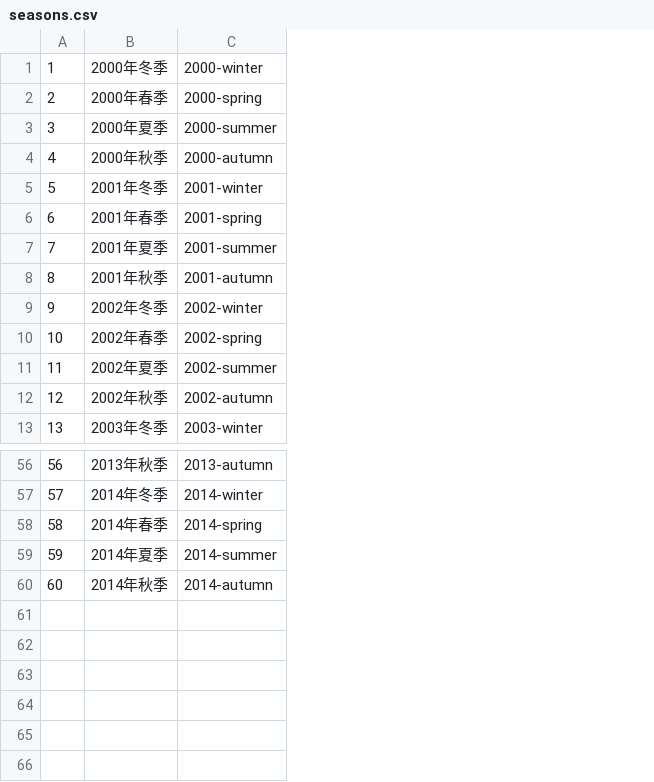
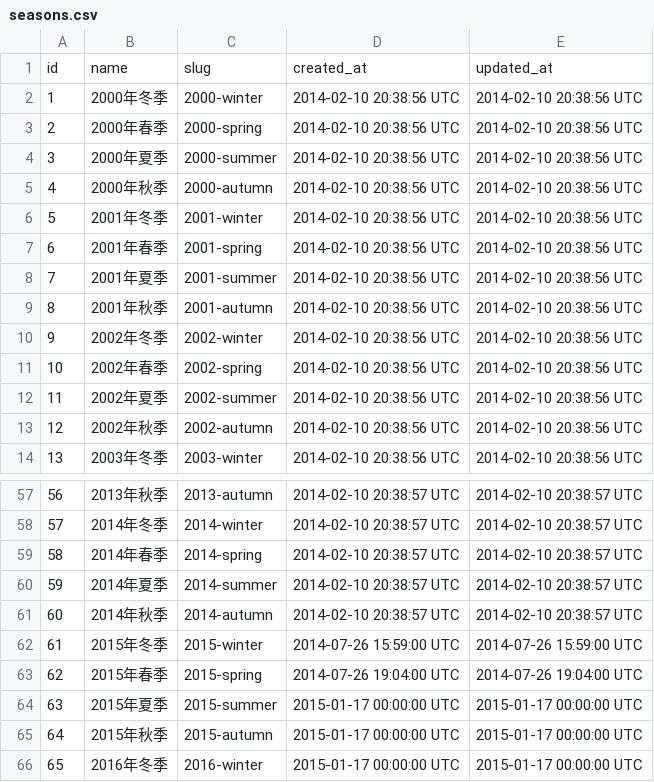
Before and after one commit to annict/annict, a CSV file: db/data/csv/seasons.csv, drawn as a sheet; only a part is shown, gaps mark what is left out; addresses are those after the commit; the diff names each change by its address in the sheet, - before the commit and + after, or states it on an @@ line.

```diff
--- a/db/data/csv/seasons.csv
+++ b/db/data/csv/seasons.csv
+column D, rows 2-14: all 2014-02-10 20:38:56 UTC; rows 57-61: all 2014-02-10 20:38:57 UTC
+column E, rows 2-14: all 2014-02-10 20:38:56 UTC; rows 57-61: all 2014-02-10 20:38:57 UTC
+row 1: id | name | slug | created_at | updated_at
+row 62: 61 | 2015年冬季 | 2015-winter | 2014-07-26 15:59:00 UTC | 2014-07-26 15:59:00 UTC
+row 63: 62 | 2015年春季 | 2015-spring | 2014-07-26 19:04:00 UTC | 2014-07-26 19:04:00 UTC
+row 64: 63 | 2015年夏季 | 2015-summer | 2015-01-17 00:00:00 UTC | 2015-01-17 00:00:00 UTC
+row 65: 64 | 2015年秋季 | 2015-autumn | 2015-01-17 00:00:00 UTC | 2015-01-17 00:00:00 UTC
+row 66: 65 | 2016年冬季 | 2016-winter | 2015-01-17 00:00:00 UTC | 2015-01-17 00:00:00 UTC
```
Also changed, not shown: 15 other files.
